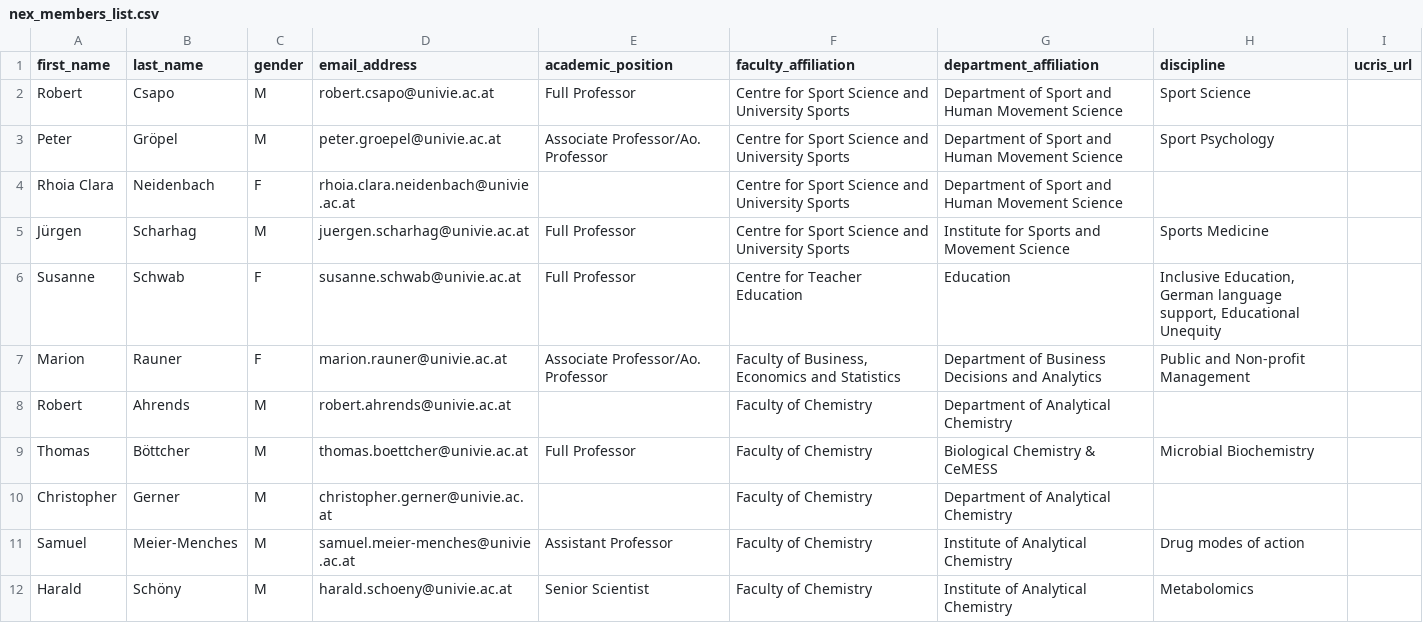
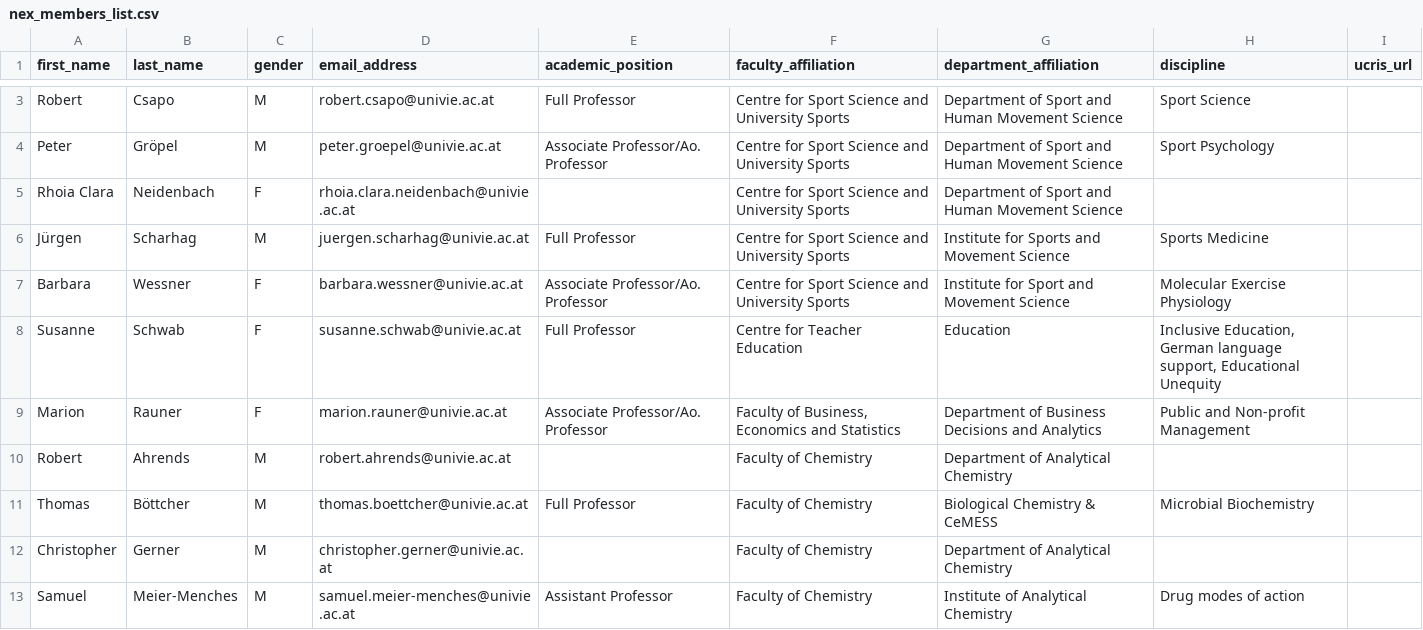
Before and after one commit to lakhi/health-research-agent-api, a CSV file: knowledge_base/nex_knoweldge/nex_members_list.csv, drawn as a sheet; only a part is shown, gaps mark what is left out; the shorter side is filled out with more unchanged rows; the diff covers the shown part only.

```diff
--- a/knowledge_base/nex_knoweldge/nex_members_list.csv
+++ b/knowledge_base/nex_knoweldge/nex_members_list.csv
@@ -5,2 +6,3 @@ Rhoia Clara,Neidenbach,F,rhoia.clara.neidenbach@univie.ac.at,,Centre for Sport S
 Jürgen,Scharhag,M,juergen.scharhag@univie.ac.at,Full Professor,Centre for Sport Science and University Sports,Institute for Sports and Movement Science,Sports Medicine,
+Barbara,Wessner,F,barbara.wessner@univie.ac.at,Associate Professor/Ao. Professor,Centre for Sport Science and University Sports,Institute for Sport and Movement Science,Molecular Exercise Physiology,
 Susanne,Schwab,F,susanne.schwab@univie.ac.at,Full Professor,Centre for Teacher Education,Education,"Inclusive Education, German language support, Educational Unequity ",
```
Also changed, not shown: 6 added rows elsewhere in this file, 12 other files.
